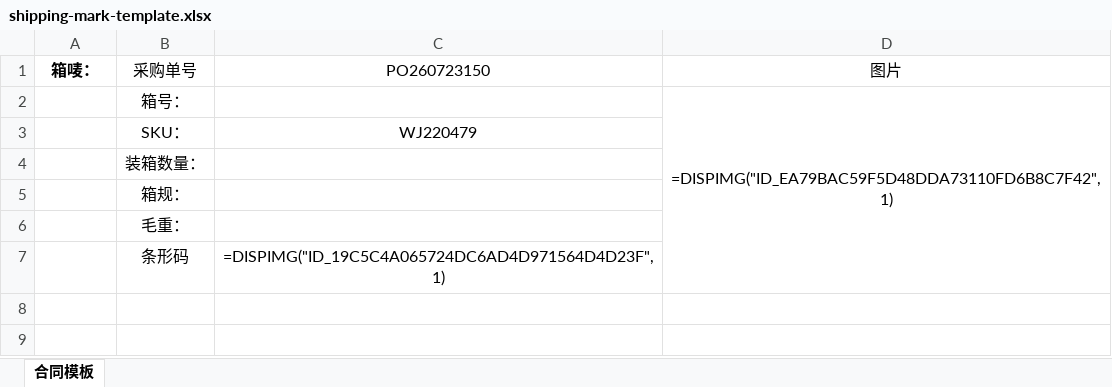
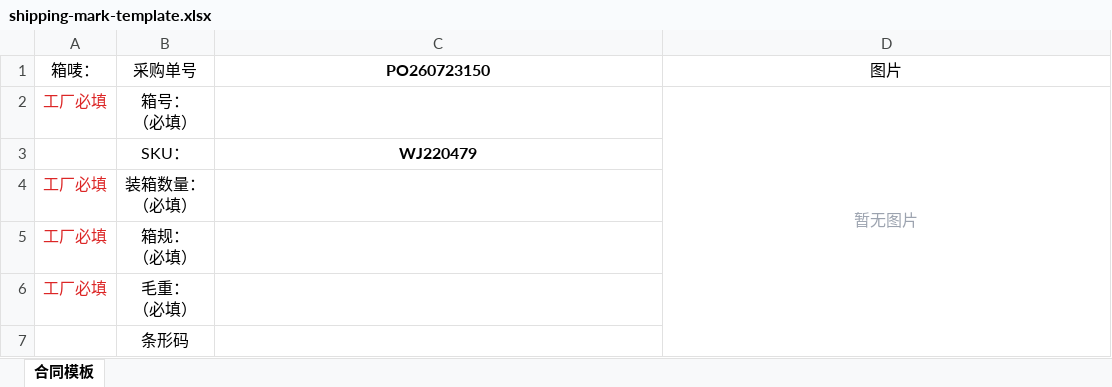
Before and after one commit to xiwen223/scione-scm-procurement, an Excel workbook: src/main/resources/templates/shipping-mark-template.xlsx, sheet 合同模板, drawn as a sheet; values as stored, in another font and other column widths than the file's, no borders; removed rows and columns are numbered as before the commit, all else as after; ↵ is a line break in a cell; the diff names each change by its address in the sheet, - before the commit and + after, or states it on an @@ line.

```diff
--- a/src/main/resources/templates/shipping-mark-template.xlsx (sheet 合同模板)
+++ b/src/main/resources/templates/shipping-mark-template.xlsx (sheet 合同模板)
-A1 bold: on
+A1 bold: off
-C1 bold: off
+C1 bold: on
-row 2:  | 箱号： |  | =DISPIMG("ID_EA79BAC59F5D48DDA73110FD6B8C7F42",1)
+row 2: 工厂必填 | 箱号： ↵ （必填） |  | 暂无图片
-C3 bold: off
+C3 bold: on
-row 4:  | 装箱数量：
-row 5:  | 箱规：
-row 6:  | 毛重：
+row 4: 工厂必填 | 装箱数量： ↵ （必填）
+row 5: 工厂必填 | 箱规： ↵ （必填）
+row 6: 工厂必填 | 毛重： ↵ （必填）
-C7 (PO260723150): =DISPIMG("ID_19C5C4A065724DC6AD4D971564D4D23F",1)
+C7 (PO260723150): (empty)
```
Also changed, not shown: charts or pictures, 2 other files.
